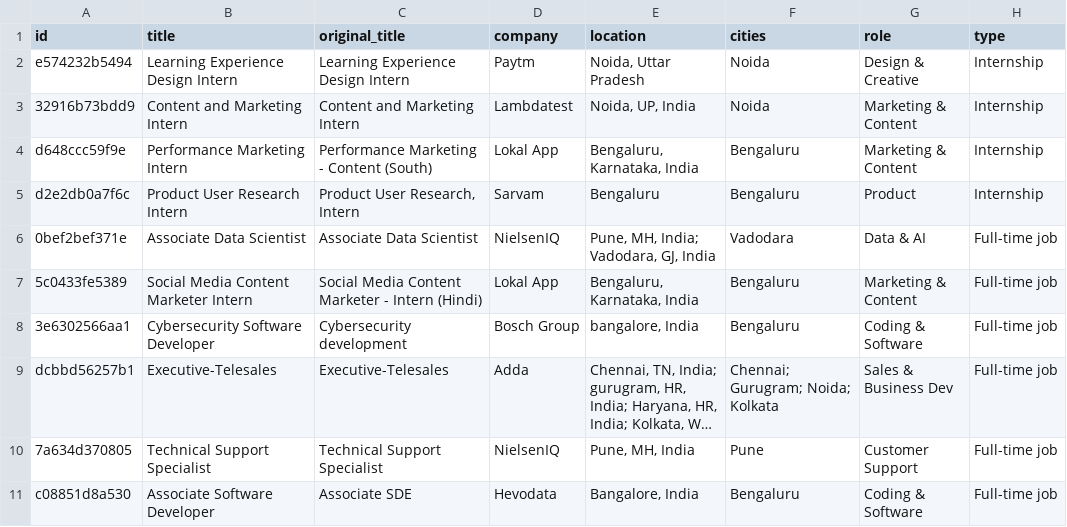
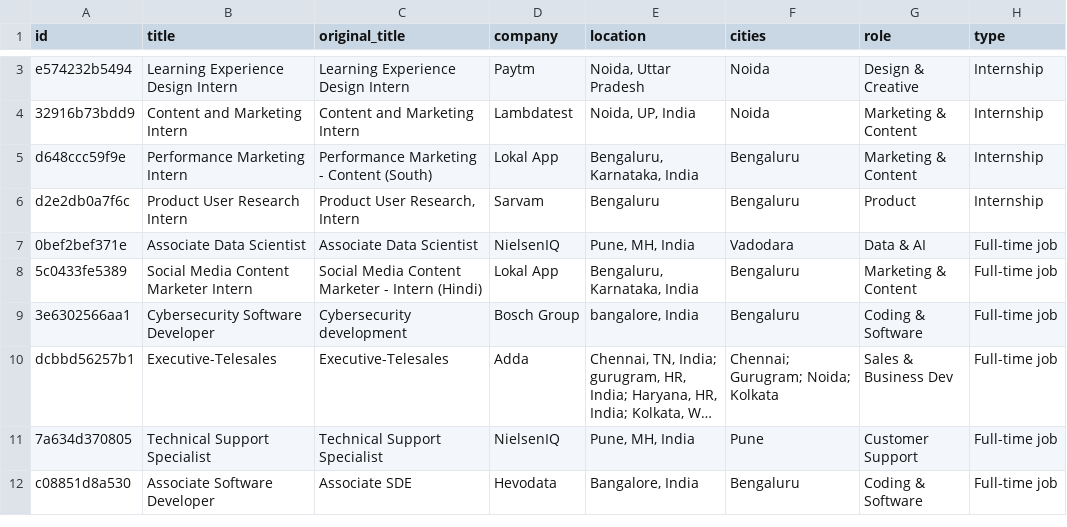
Before and after one commit to vrushali-pixel/beep-jobs, a CSV file: data/jobs.csv, drawn as a sheet; only a part is shown, gaps mark what is left out; long unchanged cells end in …; addresses are those after the commit; the diff covers the shown part only; the diff names each change by its address in the sheet, - before the commit and + after, or states it on an @@ line.

```diff
--- a/data/jobs.csv
+++ b/data/jobs.csv
-E7 (location): Pune, MH, India; Vadodara, GJ, India
+E7 (location): Pune, MH, India
```
Also changed, not shown: 1 added row, 6 removed rows and 4 edited cells elsewhere in this file, 5 other files.
